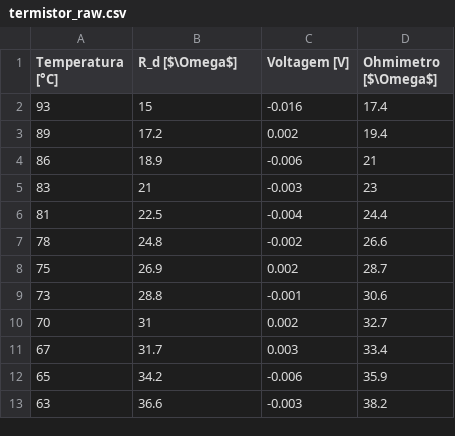
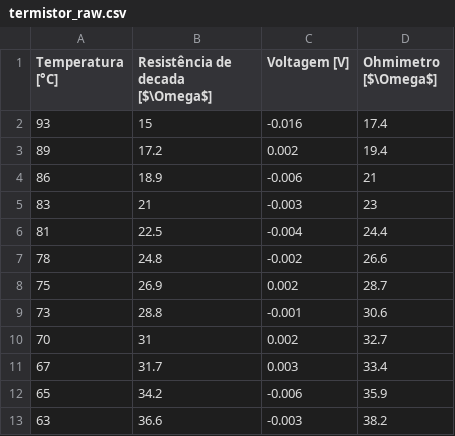
Before and after one commit to LeSoriani/F329_lab3, a CSV file: experimento_2/planejamento/dados_coletados/termistor_raw.csv, drawn as a sheet.

Commit message:
calculo da resistencia do termistor e atualizações necessárias por conta disso

```diff
--- a/experimento_2/planejamento/dados_coletados/termistor_raw.csv
+++ b/experimento_2/planejamento/dados_coletados/termistor_raw.csv
@@ -1,2 +1,2 @@
-Temperatura [°C],R_d [$\Omega$],Voltagem [V],Ohmimetro [$\Omega$]
+Temperatura [°C],Resistência de decada [$\Omega$],Voltagem [V],Ohmimetro [$\Omega$]
 93,15,-0.016,17.4
```
Also changed, not shown: 4 other files.
